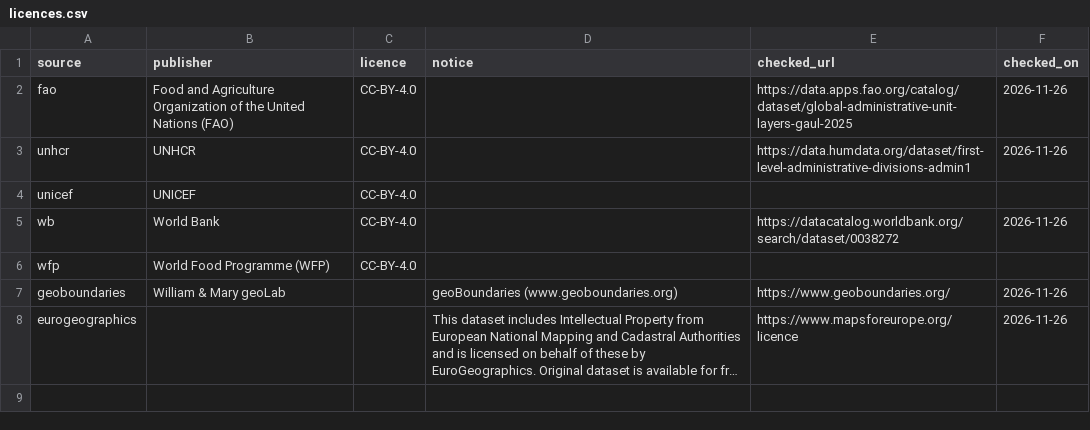
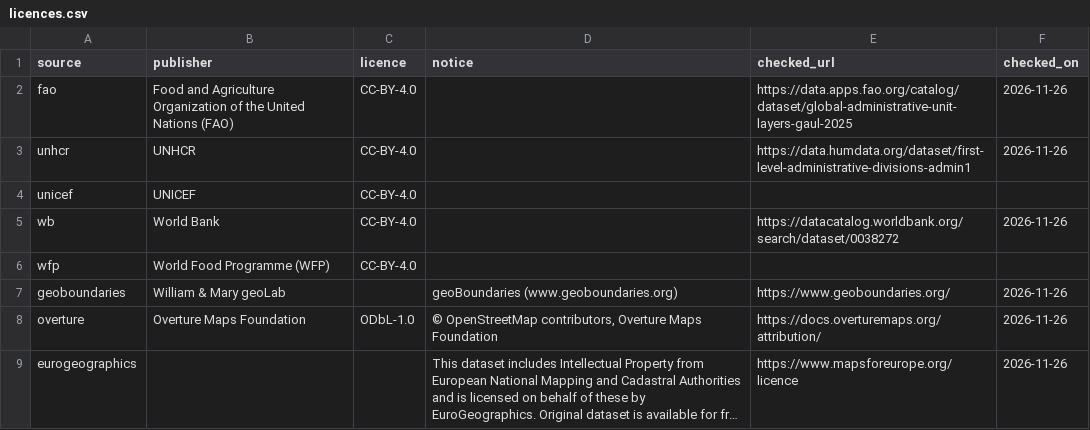
Before and after one commit to OCHA-DAP/cod-app, a CSV file: cod_data/catalog/explorer/data/provenance/licences.csv, drawn as a sheet; long unchanged cells end in …; the diff names each change by its address in the sheet, - before the commit and + after, or states it on an @@ line.

Commit message:
Add Overture Maps divisions to the explorer, as served (#148)
* Add Overture Maps divisions to the explorer, as served

Each division's level is its depth under its country or dependency in
parent_division_id. Land polygons only, ISO2 mapped to ISO3 through M49
plus XK and TW. source_metadata gains one overture row per location
(ODbL-1.0, release path and date).

The Compare sources table scrolls on its own with Level and Mapbox
pinned, and the panel header wraps its note beside fixed-size controls.

* Fix review findings on the Overture source and the scrolling table

Keep the active source column in view and let hovered pinned cells draw
their tooltips over later rows. Cap the parent-chain depth, count every
left-out unit, drop the unread licences column, fetch a new release
before removing the old one and clear meta.parquet before staging.

```diff
--- a/cod_data/catalog/explorer/data/provenance/licences.csv
+++ b/cod_data/catalog/explorer/data/provenance/licences.csv
+row 8: overture | Overture Maps Foundation | ODbL-1.0 | © OpenStreetMap contributors, Overture Maps Foundation | https://docs.overturemaps.org/attribution/ | 2026-11-26
```
Also changed, not shown: 11 other files.
